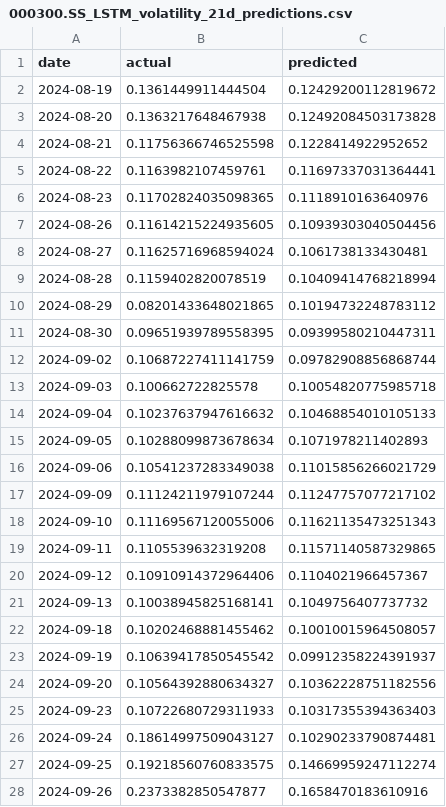
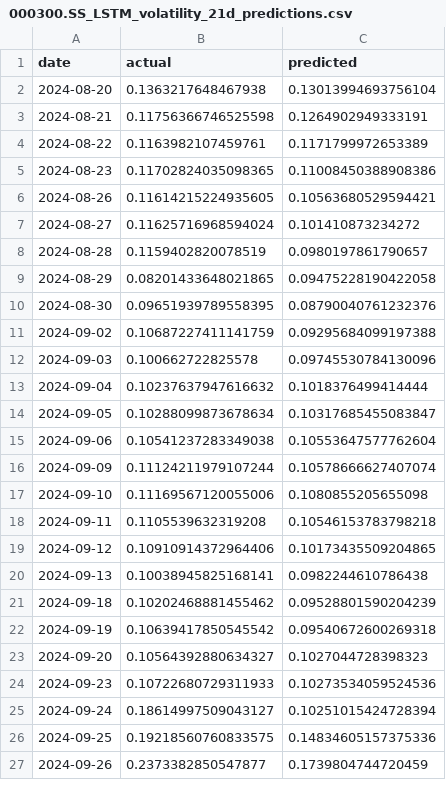
Before and after one commit to 13503003707/Quantitative-analysis-of-price-volatility-of-financial-assets, a CSV file: output/predictions/000300.SS_LSTM_volatility_21d_predictions.csv, drawn as a sheet; only a part is shown; the diff covers the shown part only.

```diff
--- a/output/predictions/000300.SS_LSTM_volatility_21d_predictions.csv
+++ b/output/predictions/000300.SS_LSTM_volatility_21d_predictions.csv
@@ -1,28 +1,27 @@
 date,actual,predicted
-2024-08-19,0.1361449911444504,0.12429200112819672
-2024-08-20,0.1363217648467938,0.12492084503173828
-2024-08-21,0.11756366746525598,0.1228414922952652
-2024-08-22,0.1163982107459761,0.11697337031364441
-2024-08-23,0.11702824035098365,0.1118910163640976
-2024-08-26,0.11614215224935605,0.10939303040504456
-2024-08-27,0.11625716968594024,0.1061738133430481
-2024-08-28,0.1159402820078519,0.10409414768218994
-2024-08-29,0.08201433648021865,0.10194732248783112
-2024-08-30,0.09651939789558395,0.09399580210447311
-2024-09-02,0.10687227411141759,0.09782908856868744
-2024-09-03,0.100662722825578,0.10054820775985718
-2024-09-04,0.10237637947616632,0.10468854010105133
-2024-09-05,0.10288099873678634,0.1071978211402893
-2024-09-06,0.10541237283349038,0.11015856266021729
-2024-09-09,0.11124211979107244,0.11247757077217102
-2024-09-10,0.11169567120055006,0.11621135473251343
-2024-09-11,0.1105539632319208,0.11571140587329865
-2024-09-12,0.10910914372964406,0.1104021966457367
-2024-09-13,0.10038945825168141,0.1049756407737732
-2024-09-18,0.10202468881455462,0.10010015964508057
-2024-09-19,0.10639417850545542,0.09912358224391937
-2024-09-20,0.10564392880634327,0.10362228751182556
-2024-09-23,0.10722680729311933,0.10317355394363403
-2024-09-24,0.18614997509043127,0.10290233790874481
-2024-09-25,0.19218560760833575,0.14669959247112274
-2024-09-26,0.2373382850547877,0.1658470183610916
+2024-08-20,0.1363217648467938,0.13013994693756104
+2024-08-21,0.11756366746525598,0.1264902949333191
+2024-08-22,0.1163982107459761,0.1171799972653389
+2024-08-23,0.11702824035098365,0.11008450388908386
+2024-08-26,0.11614215224935605,0.10563680529594421
+2024-08-27,0.11625716968594024,0.101410873234272
+2024-08-28,0.1159402820078519,0.0980197861790657
+2024-08-29,0.08201433648021865,0.09475228190422058
+2024-08-30,0.09651939789558395,0.08790040761232376
+2024-09-02,0.10687227411141759,0.09295684099197388
+2024-09-03,0.100662722825578,0.09745530784130096
+2024-09-04,0.10237637947616632,0.1018376499414444
+2024-09-05,0.10288099873678634,0.10317685455083847
+2024-09-06,0.10541237283349038,0.10553647577762604
+2024-09-09,0.11124211979107244,0.10578666627407074
+2024-09-10,0.11169567120055006,0.1080855205655098
+2024-09-11,0.1105539632319208,0.10546153783798218
+2024-09-12,0.10910914372964406,0.10173435509204865
+2024-09-13,0.10038945825168141,0.0982244610786438
+2024-09-18,0.10202468881455462,0.09528801590204239
+2024-09-19,0.10639417850545542,0.09540672600269318
+2024-09-20,0.10564392880634327,0.1027044728398323
+2024-09-23,0.10722680729311933,0.10273534059524536
+2024-09-24,0.18614997509043127,0.10251015424728394
+2024-09-25,0.19218560760833575,0.14834605157375336
+2024-09-26,0.2373382850547877,0.1739804744720459
```
Also changed, not shown: 1 added row and 143 edited cells elsewhere in this file, output/data/000300.SS_processed.csv, output/data/000300.SS_with_features.csv, 34 other files.
